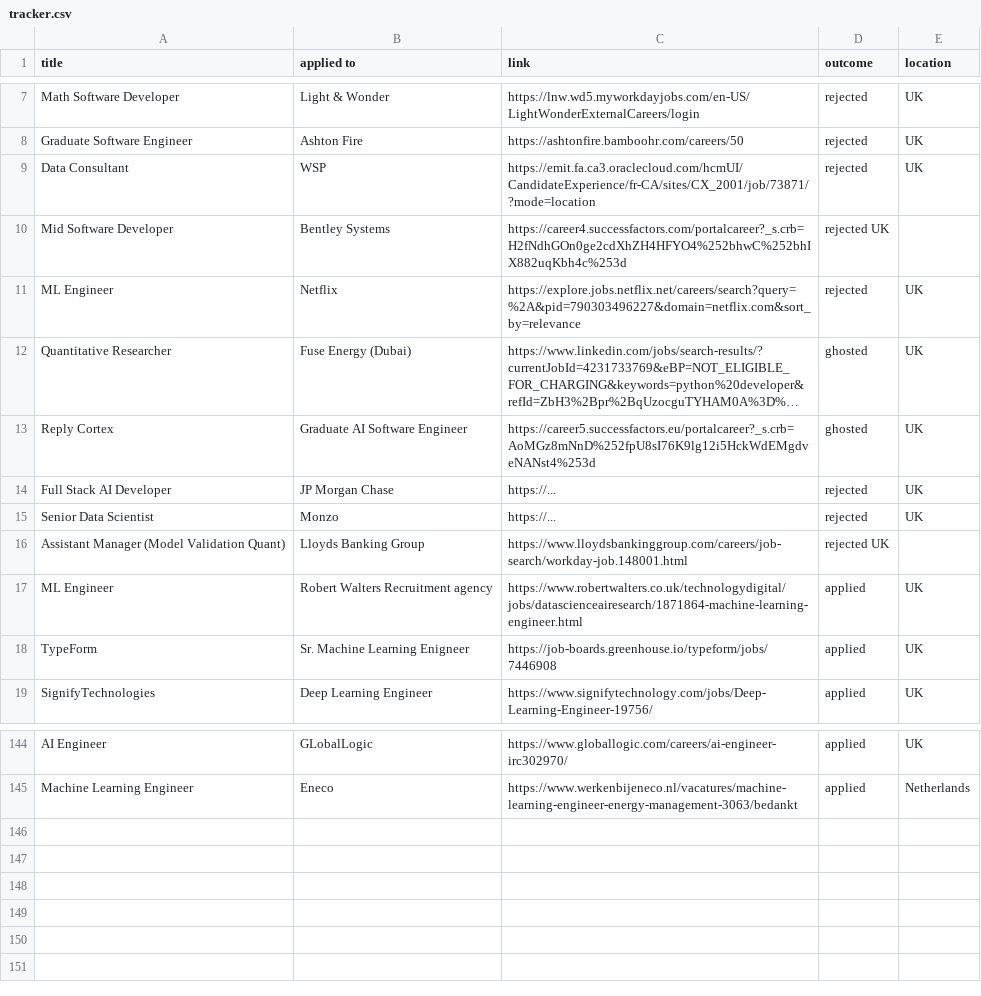
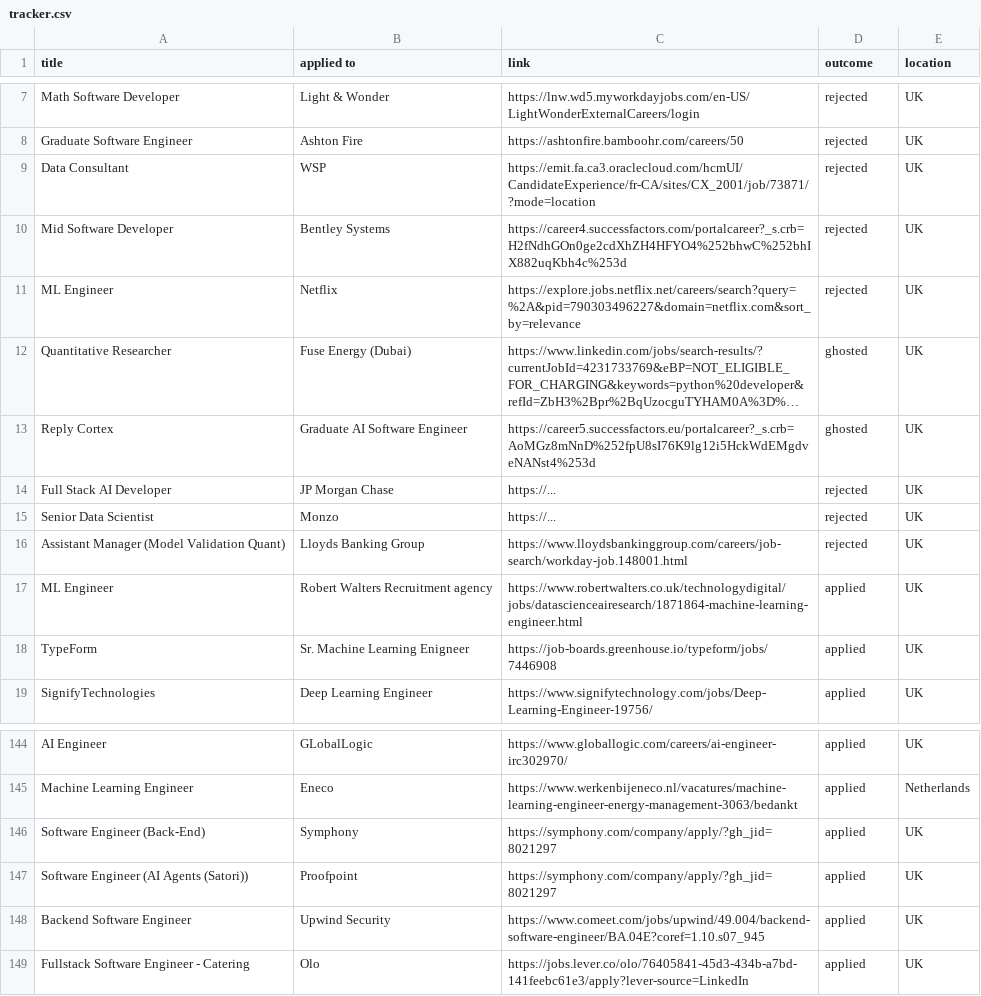
Before and after one commit to ivan020/resume, a CSV file: tracker.csv, drawn as a sheet; only a part is shown, gaps mark what is left out; long unchanged cells end in …; the diff names each change by its address in the sheet, - before the commit and + after, or states it on an @@ line.

```diff
--- a/tracker.csv
+++ b/tracker.csv
-D10 (outcome): rejected UK
+D10 (outcome): rejected
-E10 (location): (empty)
+E10 (location): UK
-D16 (outcome): rejected UK
+D16 (outcome): rejected
-E16 (location): (empty)
+E16 (location): UK
+row 146: Software Engineer (Back-End) | Symphony | https://symphony.com/company/apply/?gh_jid=8021297 | applied | UK
+row 147: Software Engineer (AI Agents (Satori)) | Proofpoint | https://symphony.com/company/apply/?gh_jid=8021297 | applied | UK
+row 148: Backend Software Engineer | Upwind Security | https://www.comeet.com/jobs/upwind/49.004/backend-software-engineer/BA.04E?coref=1.10.s07_945 | applied | UK
+row 149: Fullstack Software Engineer - Catering | Olo | https://jobs.lever.co/olo/76405841-45d3-434b-a7bd-141feebc61e3/apply?lever-source=LinkedIn | applied | UK
```
Also changed, not shown: 2 other files.
